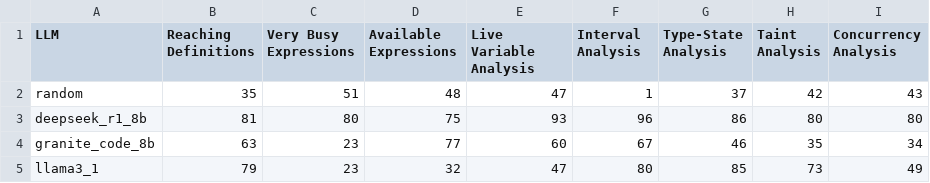
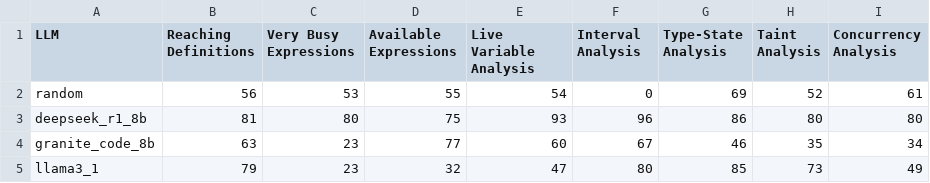
Before and after one commit to VishalPallagani/FABLE, a CSV file: scores/recipe/overall_performance.csv, drawn as a sheet.

Commit message:
Update overall_performance.csv

```diff
--- a/scores/recipe/overall_performance.csv
+++ b/scores/recipe/overall_performance.csv
@@ -1,3 +1,3 @@
 LLM,Reaching Definitions,Very Busy Expressions,Available Expressions,Live Variable Analysis,Interval Analysis,Type-State Analysis,Taint Analysis,Concurrency Analysis
-random,35,51,48,47,1,37,42,43
+random,56, 53, 55, 54, 0, 69, 52, 61
 deepseek_r1_8b,81,80,75,93,96,86,80,80
```
